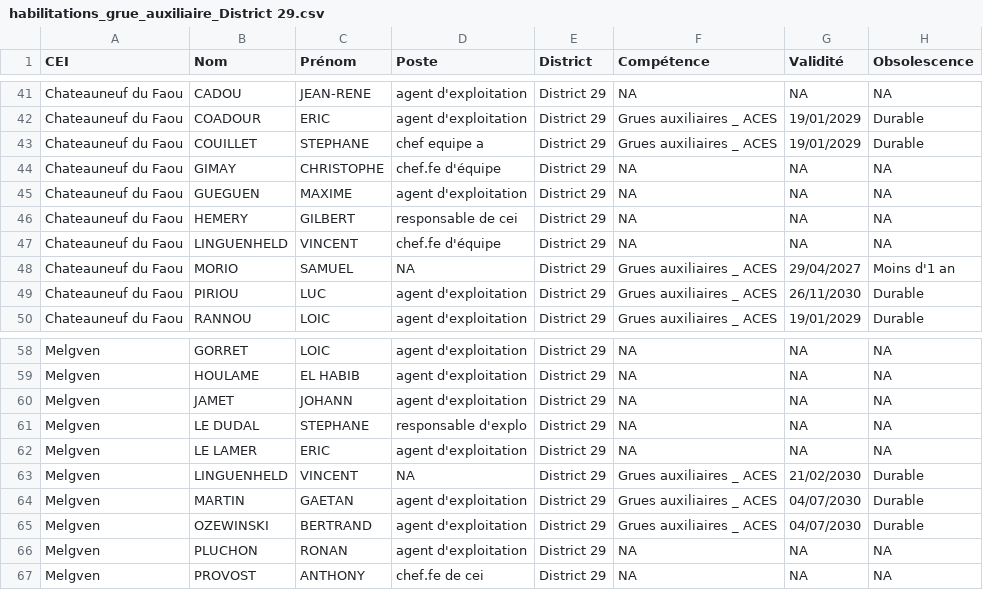
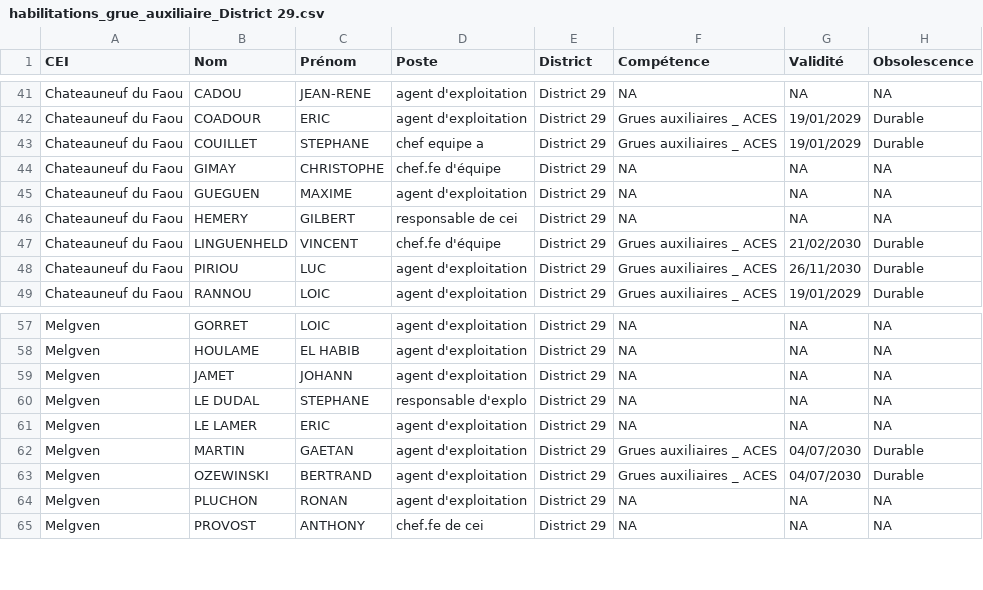
Before and after one commit to DIROuest-CG/schado29, a CSV file: docs/out/csv/habilitations_grue_auxiliaire_District 29.csv, drawn as a sheet; only a part is shown, gaps mark what is left out.

```diff
--- a/docs/out/csv/habilitations_grue_auxiliaire_District 29.csv
+++ b/docs/out/csv/habilitations_grue_auxiliaire_District 29.csv
@@ -46,4 +46,3 @@
 "Chateauneuf du Faou","HEMERY","GILBERT","responsable de cei","District 29",NA,NA,NA
-"Chateauneuf du Faou","LINGUENHELD","VINCENT","chef.fe d'équipe","District 29",NA,NA,NA
-"Chateauneuf du Faou","MORIO","SAMUEL",NA,"District 29","Grues auxiliaires _ ACES","29/04/2027","Moins d'1 an"
+"Chateauneuf du Faou","LINGUENHELD","VINCENT","chef.fe d'équipe","District 29","Grues auxiliaires _ ACES","21/02/2030","Durable"
 "Chateauneuf du Faou","PIRIOU","LUC","agent d'exploitation","District 29","Grues auxiliaires _ ACES","26/11/2030","Durable"
@@ -62,3 +61,2 @@
 "Melgven","LE LAMER","ERIC","agent d'exploitation","District 29",NA,NA,NA
-"Melgven","LINGUENHELD","VINCENT",NA,"District 29","Grues auxiliaires _ ACES","21/02/2030","Durable"
 "Melgven","MARTIN","GAETAN","agent d'exploitation","District 29","Grues auxiliaires _ ACES","04/07/2030","Durable"
```
Also changed, not shown: docs/out/csv/habilitations_AIPR_District 29.csv, docs/out/csv/habilitations_chariot_elevateur_District 29.csv, 13 other files.
